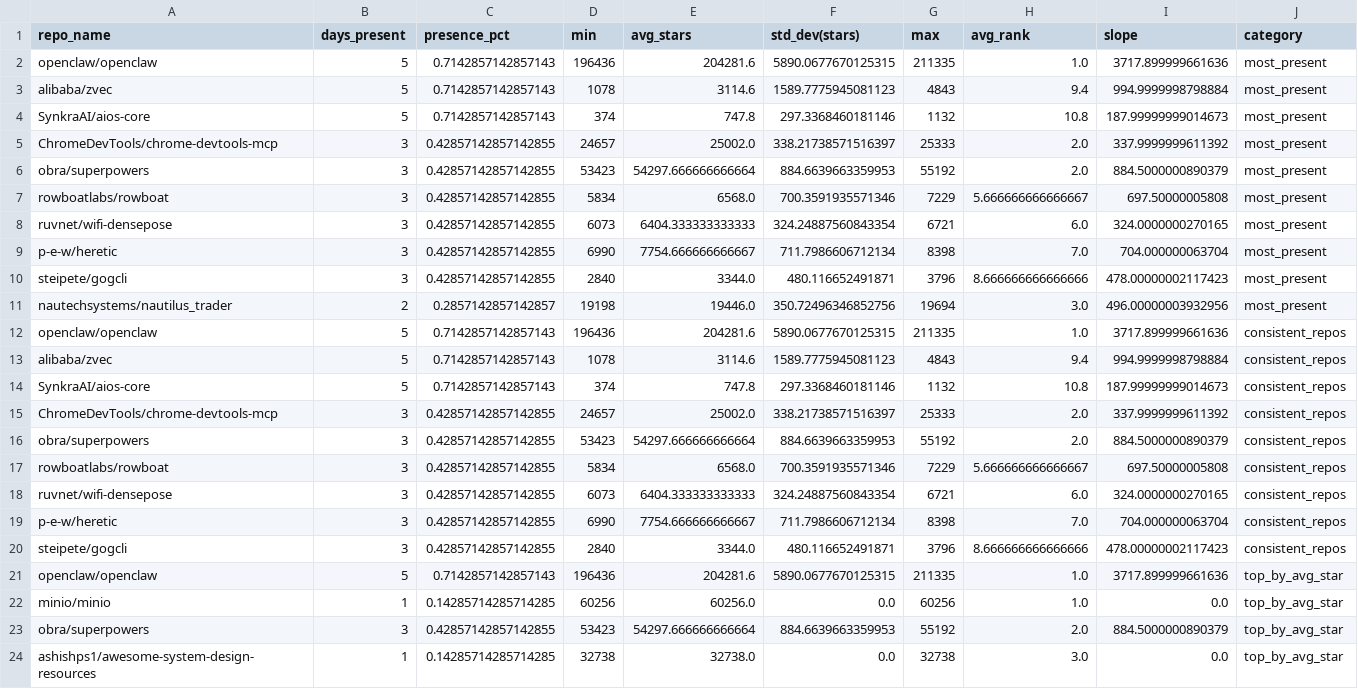
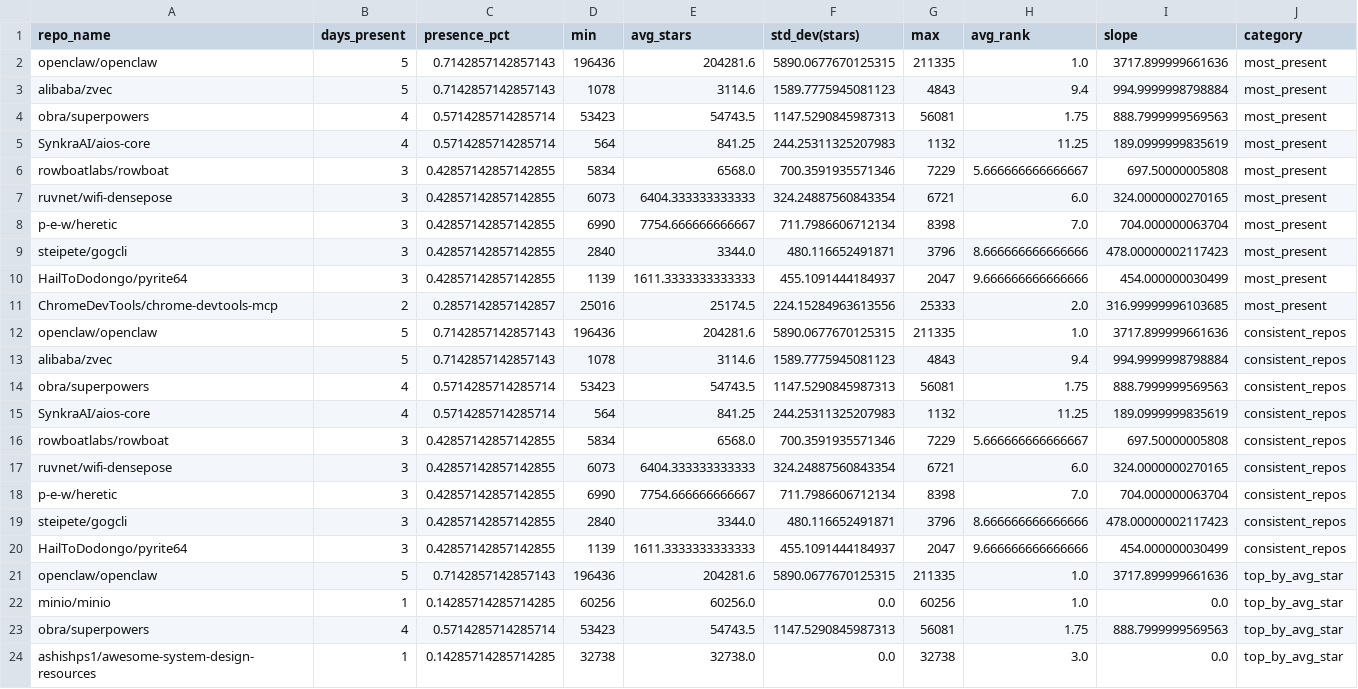
Before and after one commit to Sushil-Kumar-Sahoo/github_trending_tracker, a CSV file: outputs/analysis.csv, drawn as a sheet; only a part is shown; the diff covers the shown part only.

```diff
--- a/outputs/analysis.csv
+++ b/outputs/analysis.csv
@@ -3,5 +3,4 @@ openclaw/openclaw,5,0.7142857142857143,196436,204281.6,5890.0677670125315,211335
 alibaba/zvec,5,0.7142857142857143,1078,3114.6,1589.7775945081123,4843,9.4,994.9999998798884,most_present
-SynkraAI/aios-core,5,0.7142857142857143,374,747.8,297.3368460181146,1132,10.8,187.99999999014673,most_present
-ChromeDevTools/chrome-devtools-mcp,3,0.42857142857142855,24657,25002.0,338.21738571516397,25333,2.0,337.9999999611392,most_present
-obra/superpowers,3,0.42857142857142855,53423,54297.666666666664,884.6639663359953,55192,2.0,884.5000000890379,most_present
+obra/superpowers,4,0.5714285714285714,53423,54743.5,1147.5290845987313,56081,1.75,888.7999999569563,most_present
+SynkraAI/aios-core,4,0.5714285714285714,564,841.25,244.25311325207983,1132,11.25,189.0999999835619,most_present
 rowboatlabs/rowboat,3,0.42857142857142855,5834,6568.0,700.3591935571346,7229,5.666666666666667,697.50000005808,most_present
@@ -10,8 +9,8 @@ p-e-w/heretic,3,0.42857142857142855,6990,7754.666666666667,711.7986606712134,839
 steipete/gogcli,3,0.42857142857142855,2840,3344.0,480.116652491871,3796,8.666666666666666,478.00000002117423,most_present
-nautechsystems/nautilus_trader,2,0.2857142857142857,19198,19446.0,350.72496346852756,19694,3.0,496.00000003932956,most_present
+HailToDodongo/pyrite64,3,0.42857142857142855,1139,1611.3333333333333,455.1091444184937,2047,9.666666666666666,454.000000030499,most_present
+ChromeDevTools/chrome-devtools-mcp,2,0.2857142857142857,25016,25174.5,224.15284963613556,25333,2.0,316.99999996103685,most_present
 openclaw/openclaw,5,0.7142857142857143,196436,204281.6,5890.0677670125315,211335,1.0,3717.899999661636,consistent_repos
 alibaba/zvec,5,0.7142857142857143,1078,3114.6,1589.7775945081123,4843,9.4,994.9999998798884,consistent_repos
-SynkraAI/aios-core,5,0.7142857142857143,374,747.8,297.3368460181146,1132,10.8,187.99999999014673,consistent_repos
-ChromeDevTools/chrome-devtools-mcp,3,0.42857142857142855,24657,25002.0,338.21738571516397,25333,2.0,337.9999999611392,consistent_repos
-obra/superpowers,3,0.42857142857142855,53423,54297.666666666664,884.6639663359953,55192,2.0,884.5000000890379,consistent_repos
+obra/superpowers,4,0.5714285714285714,53423,54743.5,1147.5290845987313,56081,1.75,888.7999999569563,consistent_repos
+SynkraAI/aios-core,4,0.5714285714285714,564,841.25,244.25311325207983,1132,11.25,189.0999999835619,consistent_repos
 rowboatlabs/rowboat,3,0.42857142857142855,5834,6568.0,700.3591935571346,7229,5.666666666666667,697.50000005808,consistent_repos
@@ -20,5 +19,6 @@ p-e-w/heretic,3,0.42857142857142855,6990,7754.666666666667,711.7986606712134,839
 steipete/gogcli,3,0.42857142857142855,2840,3344.0,480.116652491871,3796,8.666666666666666,478.00000002117423,consistent_repos
+HailToDodongo/pyrite64,3,0.42857142857142855,1139,1611.3333333333333,455.1091444184937,2047,9.666666666666666,454.000000030499,consistent_repos
 openclaw/openclaw,5,0.7142857142857143,196436,204281.6,5890.0677670125315,211335,1.0,3717.899999661636,top_by_avg_star
 minio/minio,1,0.14285714285714285,60256,60256.0,0.0,60256,1.0,0.0,top_by_avg_star
-obra/superpowers,3,0.42857142857142855,53423,54297.666666666664,884.6639663359953,55192,2.0,884.5000000890379,top_by_avg_star
+obra/superpowers,4,0.5714285714285714,53423,54743.5,1147.5290845987313,56081,1.75,888.7999999569563,top_by_avg_star
 ashishps1/awesome-system-design-resources,1,0.14285714285714285,32738,32738.0,0.0,32738,3.0,0.0,top_by_avg_star
```
Also changed, not shown: 3 added rows, 3 removed rows and 9 edited cells elsewhere in this file, 2 other files.
